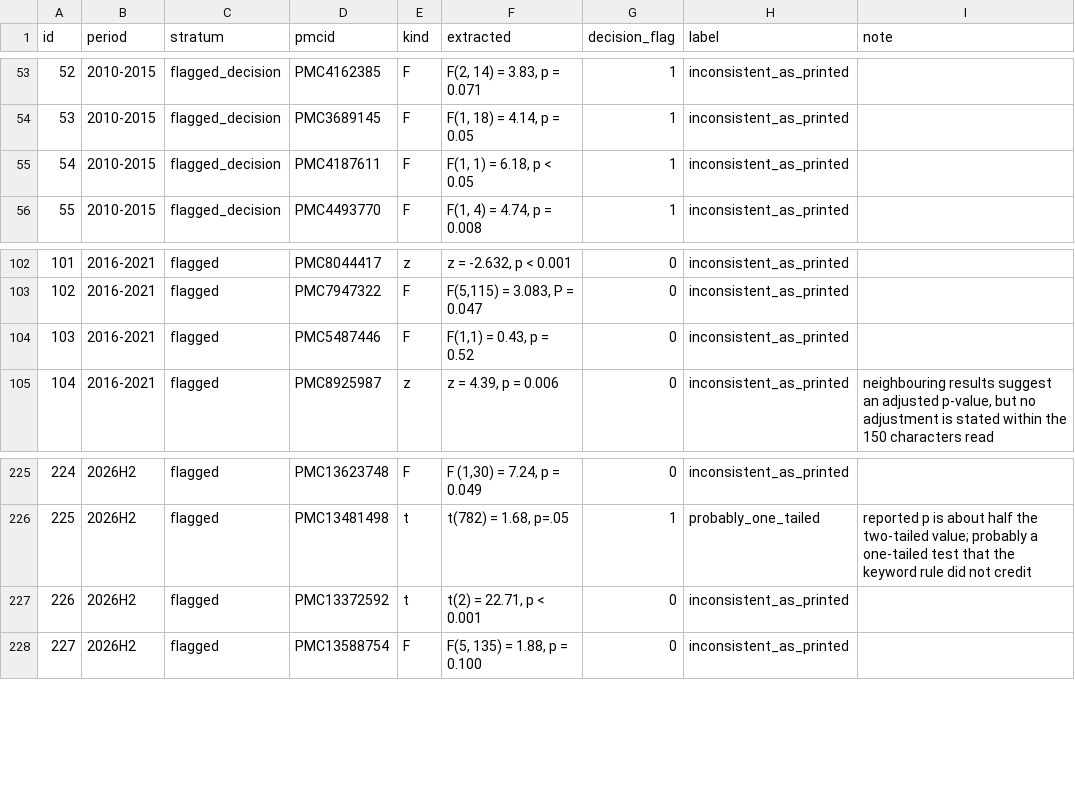
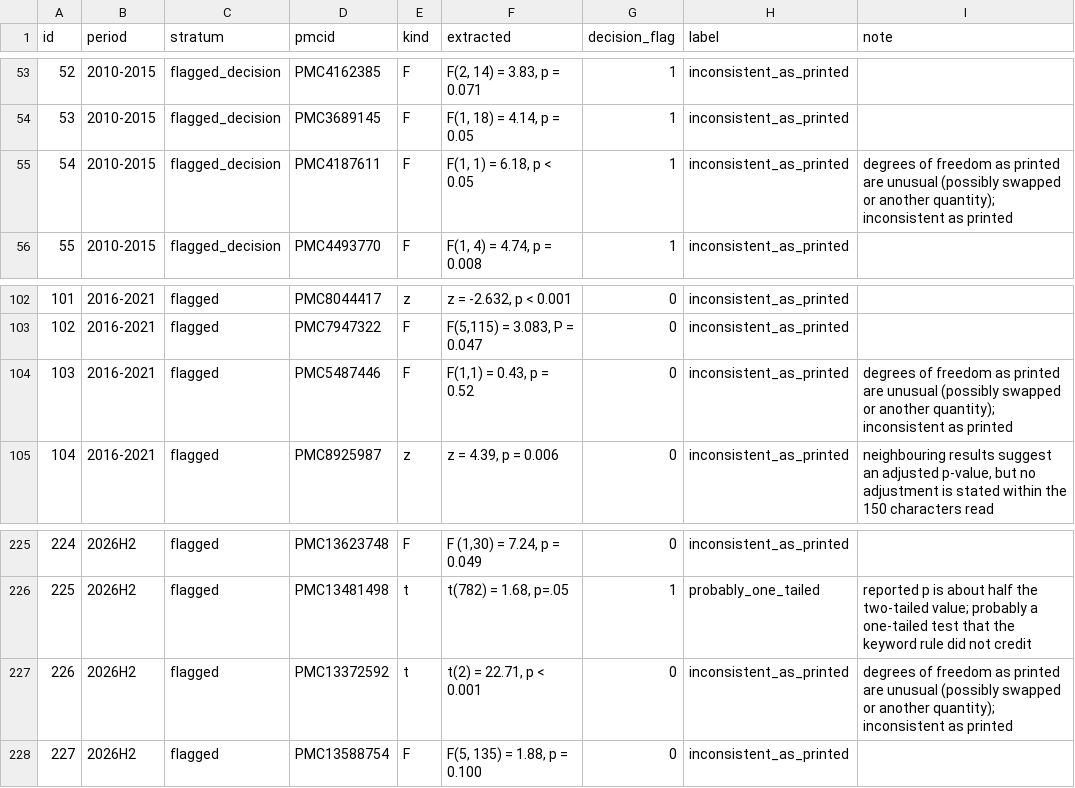
Before and after one commit to rabidlorax/vibe-research, a CSV file: domains/metascience/projects/statcheck-trend-frontiers-psychology/results/handcheck.csv, drawn as a sheet; only a part is shown, gaps mark what is left out.

```diff
--- a/domains/metascience/projects/statcheck-trend-frontiers-psychology/results/handcheck.csv
+++ b/domains/metascience/projects/statcheck-trend-frontiers-psychology/results/handcheck.csv
@@ -54,3 +54,3 @@ id,period,stratum,pmcid,kind,extracted,decision_flag,label,note
 53,2010-2015,flagged_decision,PMC3689145,F,"F(1, 18) = 4.14, p = 0.05",1,inconsistent_as_printed,
-54,2010-2015,flagged_decision,PMC4187611,F,"F(1, 1) = 6.18, p < 0.05",1,inconsistent_as_printed,
+54,2010-2015,flagged_decision,PMC4187611,F,"F(1, 1) = 6.18, p < 0.05",1,inconsistent_as_printed,degrees of freedom as printed are unusual (possibly swapped or another quantity); inconsistent as printed
 55,2010-2015,flagged_decision,PMC4493770,F,"F(1, 4) = 4.74, p = 0.008",1,inconsistent_as_printed,
@@ -103,3 +103,3 @@ id,period,stratum,pmcid,kind,extracted,decision_flag,label,note
 102,2016-2021,flagged,PMC7947322,F,"F(5,115) = 3.083, P = 0.047",0,inconsistent_as_printed,
-103,2016-2021,flagged,PMC5487446,F,"F(1,1) = 0.43, p = 0.52",0,inconsistent_as_printed,
+103,2016-2021,flagged,PMC5487446,F,"F(1,1) = 0.43, p = 0.52",0,inconsistent_as_printed,degrees of freedom as printed are unusual (possibly swapped or another quantity); inconsistent as printed
 104,2016-2021,flagged,PMC8925987,z,"z = 4.39, p = 0.006",0,inconsistent_as_printed,"neighbouring results suggest an adjusted p-value, but no adjustment is stated within the 150 characters read"
@@ -226,3 +226,3 @@ id,period,stratum,pmcid,kind,extracted,decision_flag,label,note
 225,2026H2,flagged,PMC13481498,t,"t(782) = 1.68, p=.05",1,probably_one_tailed,reported p is about half the two-tailed value; probably a one-tailed test that the keyword rule did not credit
-226,2026H2,flagged,PMC13372592,t,"t(2) = 22.71, p < 0.001",0,inconsistent_as_printed,
+226,2026H2,flagged,PMC13372592,t,"t(2) = 22.71, p < 0.001",0,inconsistent_as_printed,degrees of freedom as printed are unusual (possibly swapped or another quantity); inconsistent as printed
 227,2026H2,flagged,PMC13588754,F,"F(5, 135) = 1.88, p = 0.100",0,inconsistent_as_printed,
```
Also changed, not shown: 5 other files.
